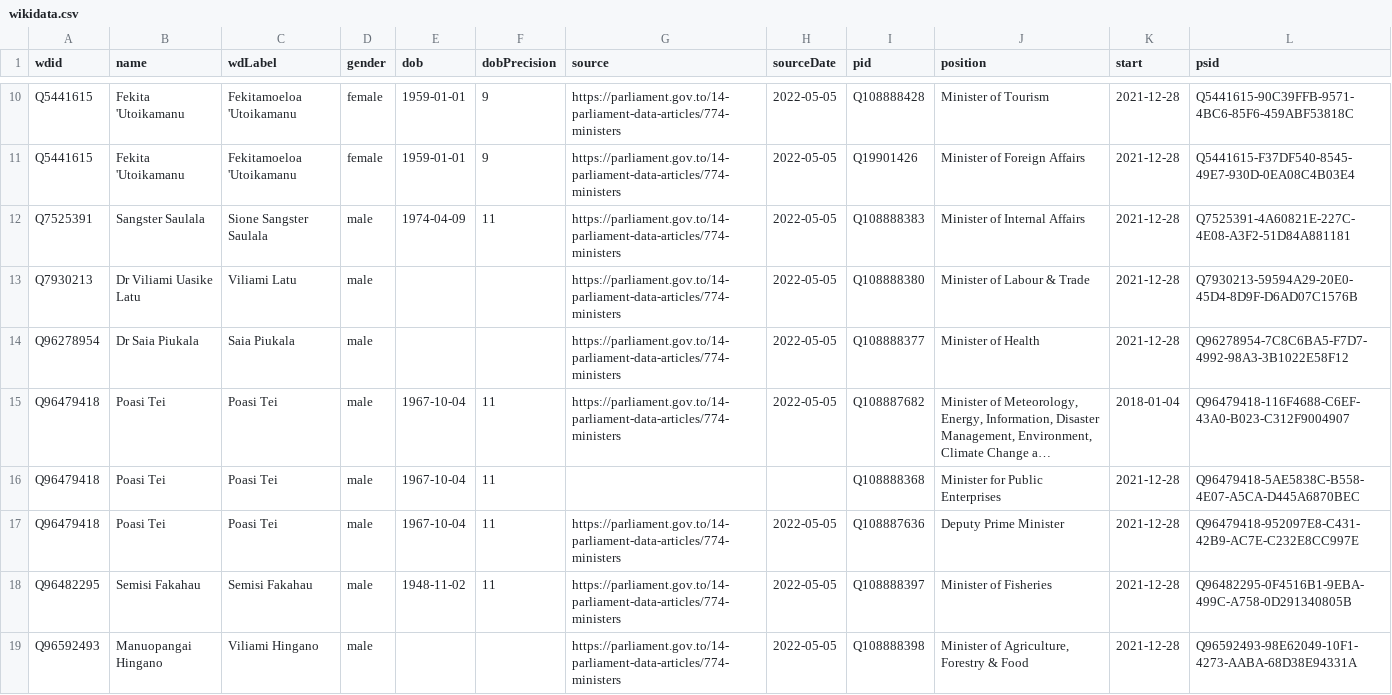
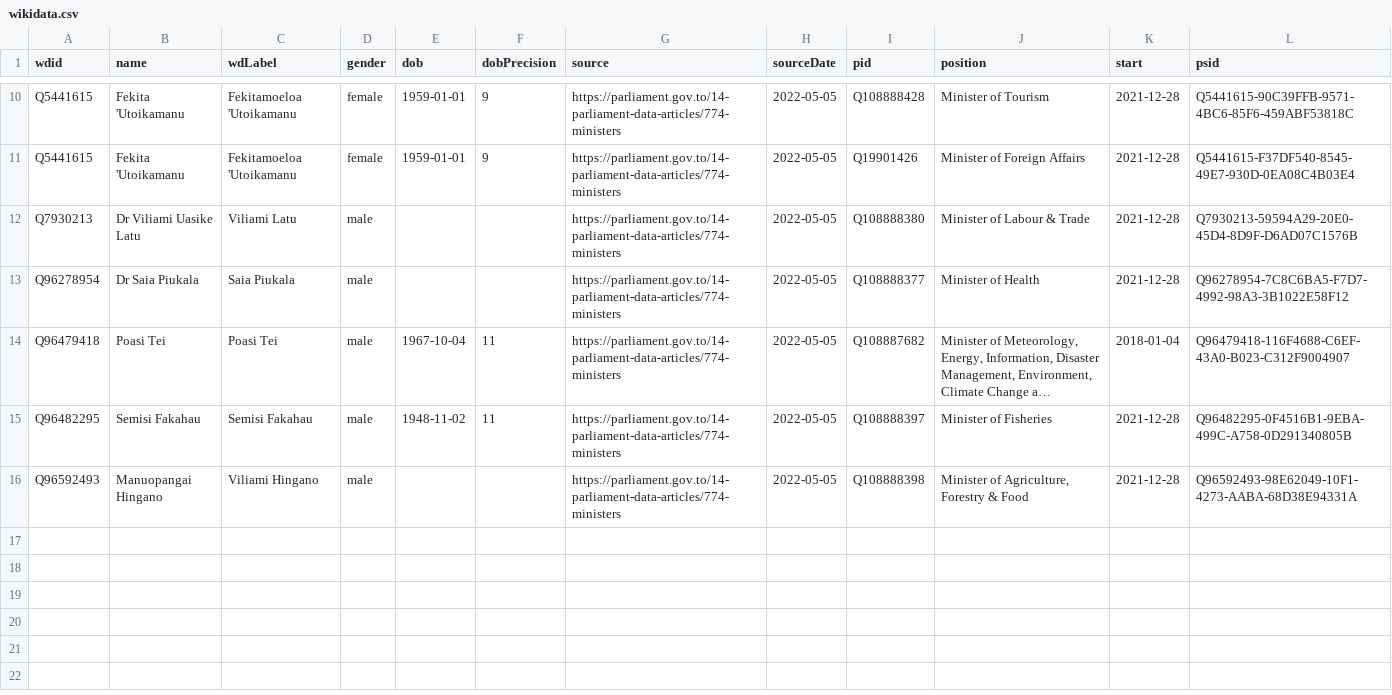
Before and after one commit to every-politician-scrapers/tonga-ministers, a CSV file: sources/official/wikidata.csv, drawn as a sheet; only a part is shown, gaps mark what is left out; long unchanged cells end in …; the diff names each change by its address in the sheet, - before the commit and + after, or states it on an @@ line.

Commit message:
Compare external sources to Wikidata

```diff
--- a/sources/official/wikidata.csv
+++ b/sources/official/wikidata.csv
-row 12: Q7525391 | Sangster Saulala | Sione Sangster Saulala | male | 1974-04-09 | 11 | https://parliament.gov.to/14-parliament-data-articles/774-ministers | 2022-05-05 | Q108888383 | Minister of Internal Affairs | 2021-12-28 | Q7525391-4A60821E-227C-4E08-A3F2-51D84A881181
-row 16: Q96479418 | Poasi Tei | Poasi Tei | male | 1967-10-04 | 11 |  |  | Q108888368 | Minister for Public Enterprises | 2021-12-28 | Q96479418-5AE5838C-B558-4E07-A5CA-D445A6870BEC
-row 17: Q96479418 | Poasi Tei | Poasi Tei | male | 1967-10-04 | 11 | https://parliament.gov.to/14-parliament-data-articles/774-ministers | 2022-05-05 | Q108887636 | Deputy Prime Minister | 2021-12-28 | Q96479418-952097E8-C431-42B9-AC7E-C232E8CC997E
```
Also changed, not shown: sources/cabinet-frwiki/diff.csv, sources/cabinet-frwiki/wikidata.csv, 1 other file.
